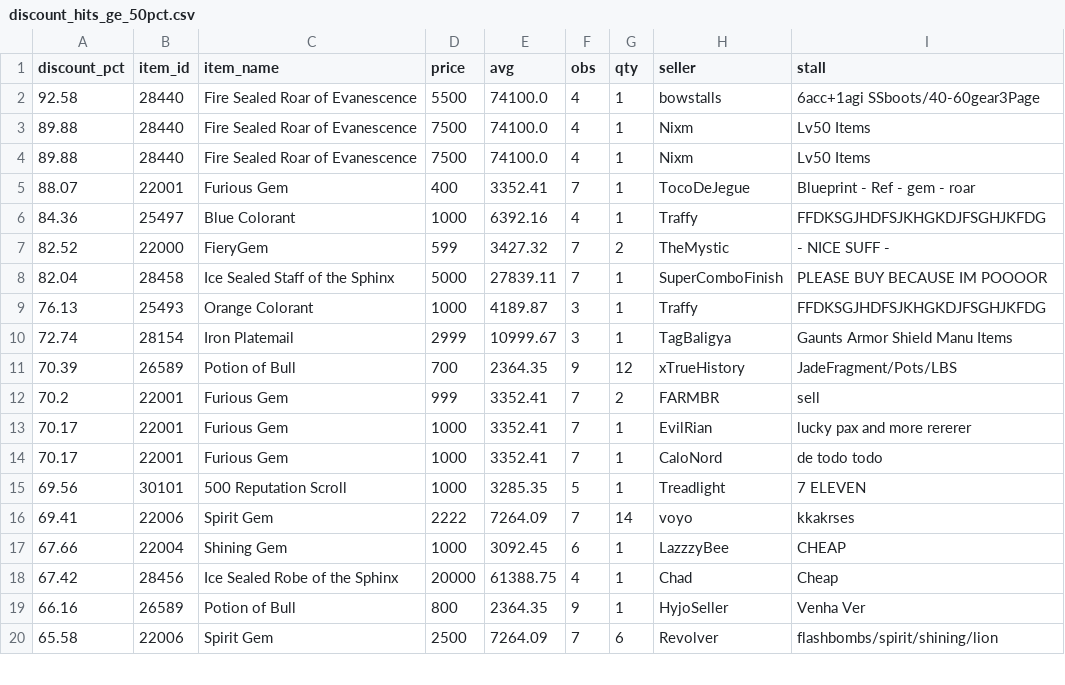
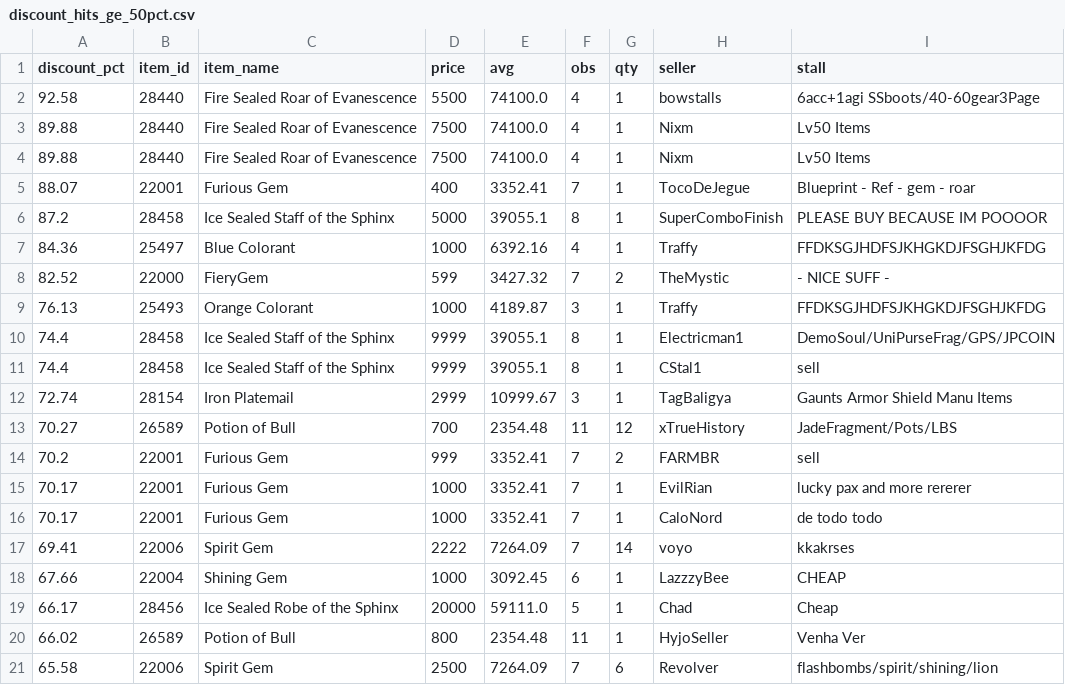
Before and after one commit to Bunencio/moon-discounts, a CSV file: docs/discount_hits_ge_50pct.csv, drawn as a sheet; only a part is shown; the diff covers the shown part only.

```diff
--- a/docs/discount_hits_ge_50pct.csv
+++ b/docs/discount_hits_ge_50pct.csv
@@ -5,8 +5,10 @@ discount_pct,item_id,item_name,price,avg,obs,qty,seller,stall
 88.07,22001,Furious Gem,400,3352.41,7,1,TocoDeJegue,Blueprint - Ref - gem - roar
+87.2,28458,Ice Sealed Staff of the Sphinx,5000,39055.1,8,1,SuperComboFinish,PLEASE BUY BECAUSE IM POOOOR
 84.36,25497,Blue Colorant,1000,6392.16,4,1,Traffy,FFDKSGJHDFSJKHGKDJFSGHJKFDG
 82.52,22000,FieryGem,599,3427.32,7,2,TheMystic,- NICE SUFF -
-82.04,28458,Ice Sealed Staff of the Sphinx,5000,27839.11,7,1,SuperComboFinish,PLEASE BUY BECAUSE IM POOOOR
 76.13,25493,Orange Colorant,1000,4189.87,3,1,Traffy,FFDKSGJHDFSJKHGKDJFSGHJKFDG
+74.4,28458,Ice Sealed Staff of the Sphinx,9999,39055.1,8,1,Electricman1,DemoSoul/UniPurseFrag/GPS/JPCOIN
+74.4,28458,Ice Sealed Staff of the Sphinx,9999,39055.1,8,1,CStal1,sell
 72.74,28154,Iron Platemail,2999,10999.67,3,1,TagBaligya,Gaunts Armor Shield Manu Items
-70.39,26589,Potion of Bull,700,2364.35,9,12,xTrueHistory,JadeFragment/Pots/LBS
+70.27,26589,Potion of Bull,700,2354.48,11,12,xTrueHistory,JadeFragment/Pots/LBS
 70.2,22001,Furious Gem,999,3352.41,7,2,FARMBR,sell
@@ -14,7 +16,6 @@ discount_pct,item_id,item_name,price,avg,obs,qty,seller,stall
 70.17,22001,Furious Gem,1000,3352.41,7,1,CaloNord,de todo todo
-69.56,30101,500 Reputation Scroll,1000,3285.35,5,1,Treadlight,7 ELEVEN
 69.41,22006,Spirit Gem,2222,7264.09,7,14,voyo,kkakrses
 67.66,22004,Shining Gem,1000,3092.45,6,1,LazzzyBee,CHEAP
-67.42,28456,Ice Sealed Robe of the Sphinx,20000,61388.75,4,1,Chad,Cheap
-66.16,26589,Potion of Bull,800,2364.35,9,1,HyjoSeller,Venha Ver
+66.17,28456,Ice Sealed Robe of the Sphinx,20000,59111.0,5,1,Chad,Cheap
+66.02,26589,Potion of Bull,800,2354.48,11,1,HyjoSeller,Venha Ver
 65.58,22006,Spirit Gem,2500,7264.09,7,6,Revolver,flashbombs/spirit/shining/lion
```
Also changed, not shown: 6 added rows, 6 removed rows and 9 edited cells elsewhere in this file, docs/profit_hits_ge_20000.csv.
